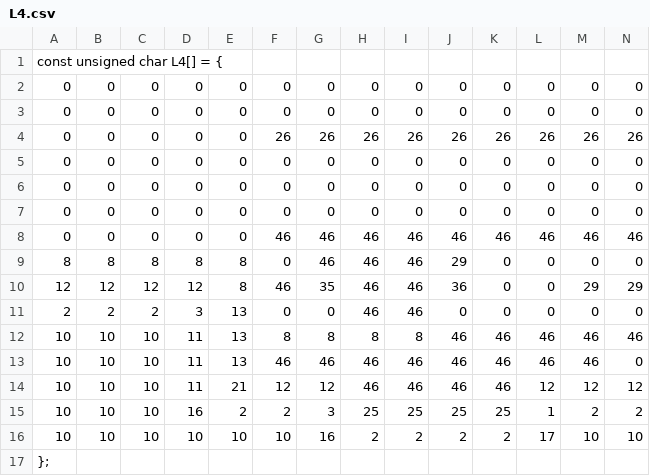
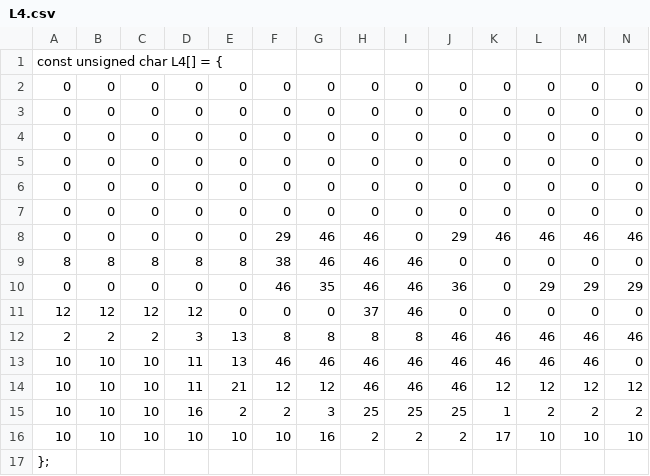
Before and after one commit to Thomas1746/PP, a CSV file: Levels/L4.csv, drawn as a sheet; only a part is shown; removed rows and columns are numbered as before the commit, all else as after; rows hold the shown columns only; the diff names each change by its address in the sheet, - before the commit and + after, or states it on an @@ line.

Commit message:
Fixed levels

```diff
--- a/Levels/L4.csv
+++ b/Levels/L4.csv
-row 4: 0 | 0 | 0 | 0 | 0 | 26 | 26 | 26 | 26 | 26 | 26 | 26 | 26 | 26
+row 7: 0 | 0 | 0 | 0 | 0 | 0 | 0 | 0 | 0 | 0 | 0 | 0 | 0 | 0
-F8: 46
+F8: 29
-I8: 46
+I8: 0
-J8: 46
+J8: 29
-F9: 0
+F9: 38
-J9: 29
+J9: 0
-A10: 12
+A10: 0
-B10: 12
+B10: 0
-C10: 12
+C10: 0
-D10: 12
+D10: 0
-E10: 8
+E10: 0
-L10: 0
+L10: 29
-A11: 2
+A11: 12
-B11: 2
+B11: 12
-C11: 2
+C11: 12
-D11: 3
+D11: 12
-E11: 13
+E11: 0
-H11: 46
+H11: 37
-A12: 10
+A12: 2
-B12: 10
+B12: 2
-C12: 10
+C12: 2
-D12: 11
+D12: 3
-K14: 46
+K14: 12
-K15: 25
+K15: 1
-L15: 1
+L15: 2
-K16: 2
+K16: 17
-L16: 17
+L16: 10
```
Also changed, not shown: Levels/L3.csv, 2 other files.
